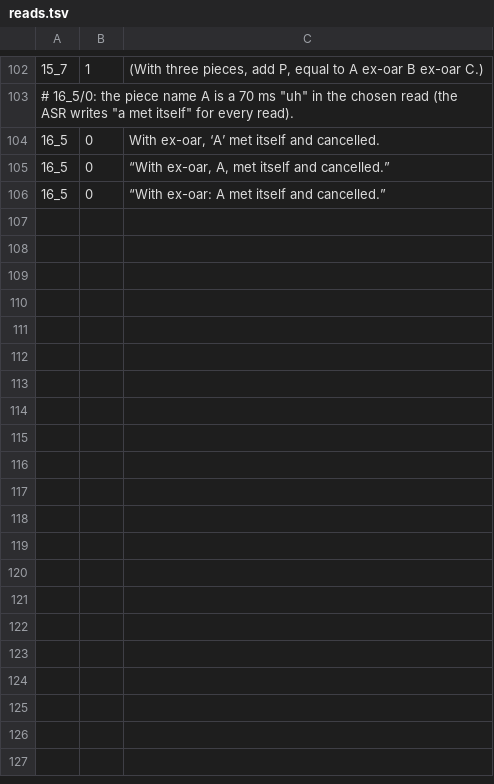
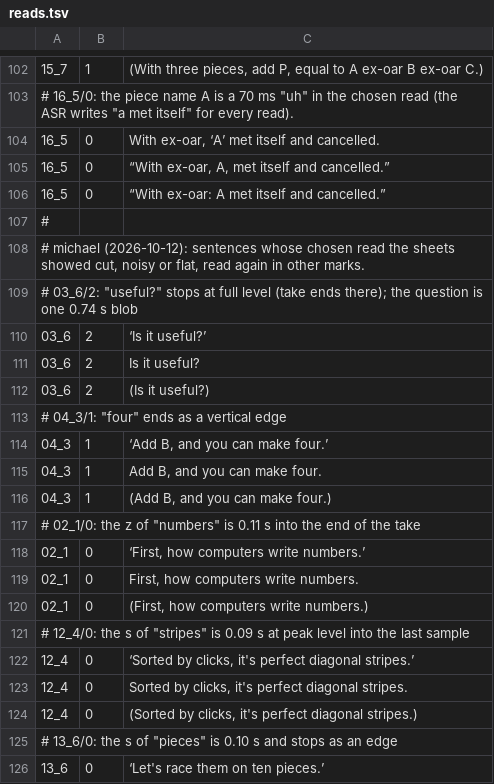
Before and after one commit to Dicklesworthstone/jeffs_math_explainer_videos, a TSV file: explainer_corpus/raptorq_gf256/reads.tsv, drawn as a sheet; only a part is shown, gaps mark what is left out; the diff covers the shown part only; the diff names each change by its address in the sheet, - before the commit and + after, or states it on an @@ line.

```diff
--- a/explainer_corpus/raptorq_gf256/reads.tsv
+++ b/explainer_corpus/raptorq_gf256/reads.tsv
+row 107: #
+row 108: # michael (2026-10-12): sentences whose chosen read the sheets showed cut, noisy or flat, read again in other marks.
+row 109: # 03_6/2: "useful?" stops at full level (take ends there); the question is one 0.74 s blob
+row 110: 03_6 | 2 | ‘Is it useful?’
+row 111: 03_6 | 2 | Is it useful?
+row 112: 03_6 | 2 | (Is it useful?)
+row 113: # 04_3/1: "four" ends as a vertical edge
+row 114: 04_3 | 1 | ‘Add B, and you can make four.’
+row 115: 04_3 | 1 | Add B, and you can make four.
+row 116: 04_3 | 1 | (Add B, and you can make four.)
+row 117: # 02_1/0: the z of "numbers" is 0.11 s into the end of the take
+row 118: 02_1 | 0 | ‘First, how computers write numbers.’
+row 119: 02_1 | 0 | First, how computers write numbers.
+row 120: 02_1 | 0 | (First, how computers write numbers.)
+row 121: # 12_4/0: the s of "stripes" is 0.09 s at peak level into the last sample
+row 122: 12_4 | 0 | ‘Sorted by clicks, it's perfect diagonal stripes.’
+row 123: 12_4 | 0 | Sorted by clicks, it's perfect diagonal stripes.
+row 124: 12_4 | 0 | (Sorted by clicks, it's perfect diagonal stripes.)
+row 125: # 13_6/0: the s of "pieces" is 0.10 s and stops as an edge
+row 126: 13_6 | 0 | ‘Let's race them on ten pieces.’
```
Also changed, not shown: 50 added rows elsewhere in this file, 2 other files.
